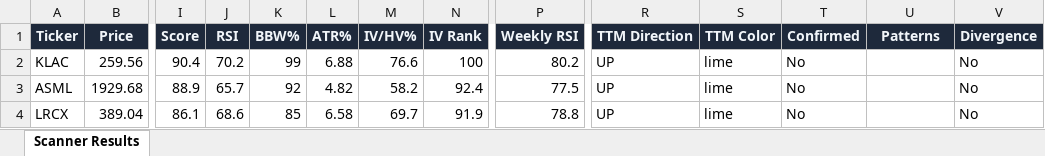
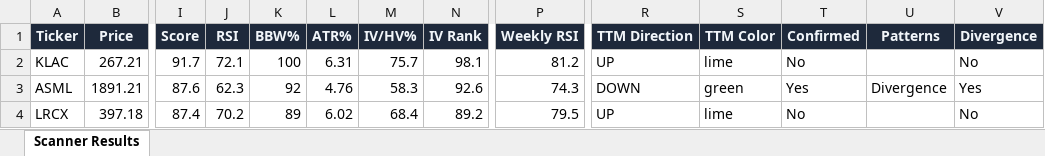
Before and after one commit to 6000rr4n/BM-screener, an Excel workbook: output/scanner_results.xlsx, sheet Scanner Results, drawn as a sheet; only a part is shown, gaps mark what is left out; values as stored, in another font and other column widths than the file's, no borders; the diff covers the shown part only; the diff names each change by its address in the sheet, - before the commit and + after, or states it on an @@ line.

```diff
--- a/output/scanner_results.xlsx (sheet Scanner Results)
+++ b/output/scanner_results.xlsx (sheet Scanner Results)
-B2 (Price): 259.56
+B2 (Price): 267.21
-I2 (Score): 90.4
+I2 (Score): 91.7
-J2 (RSI): 70.2
+J2 (RSI): 72.1
-K2 (BBW%): 99
+K2 (BBW%): 100
-L2 (ATR%): 6.88
+L2 (ATR%): 6.31
-M2 (IV/HV%): 76.6
+M2 (IV/HV%): 75.7
-N2 (IV Rank): 100
+N2 (IV Rank): 98.1
-P2 (Weekly RSI): 80.2
+P2 (Weekly RSI): 81.2
-B3 (Price): 1929.68
+B3 (Price): 1891.21
-I3 (Score): 88.9
+I3 (Score): 87.6
-J3 (RSI): 65.7
+J3 (RSI): 62.3
-L3 (ATR%): 4.82
+L3 (ATR%): 4.76
-M3 (IV/HV%): 58.2
+M3 (IV/HV%): 58.3
-N3 (IV Rank): 92.4
+N3 (IV Rank): 92.6
-P3 (Weekly RSI): 77.5
+P3 (Weekly RSI): 74.3
-R3 (TTM Direction): UP
+R3 (TTM Direction): DOWN
-S3 (TTM Color): lime
+S3 (TTM Color): green
-T3 (Confirmed): No
+T3 (Confirmed): Yes
-U3 (Patterns): (empty)
+U3 (Patterns): Divergence
-V3 (Divergence): No
+V3 (Divergence): Yes
-B4 (Price): 389.04
+B4 (Price): 397.18
-I4 (Score): 86.1
+I4 (Score): 87.4
-J4 (RSI): 68.6
+J4 (RSI): 70.2
-K4 (BBW%): 85
+K4 (BBW%): 89
-L4 (ATR%): 6.58
+L4 (ATR%): 6.02
-M4 (IV/HV%): 69.7
+M4 (IV/HV%): 68.4
-N4 (IV Rank): 91.9
+N4 (IV Rank): 89.2
-P4 (Weekly RSI): 78.8
+P4 (Weekly RSI): 79.5
```
Also changed, not shown: 2 added rows, 4 removed rows and 63 edited cells elsewhere in this sheet, 1 other file.
